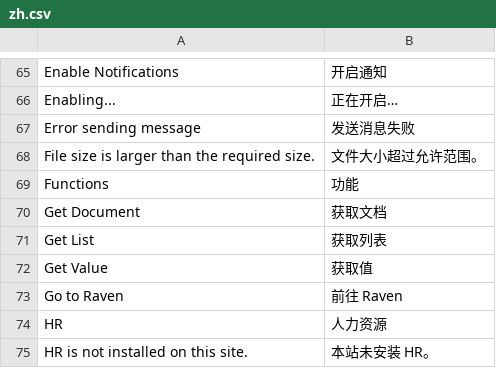
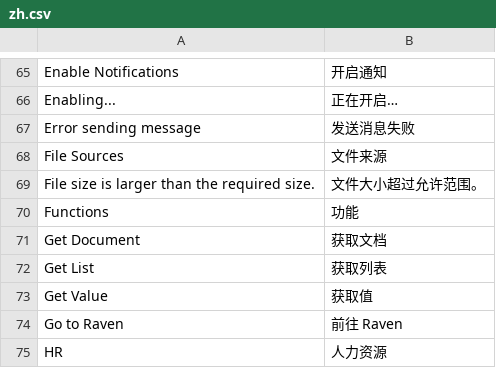
Before and after one commit to clordweel/raven, a CSV file: raven/translations/zh.csv, drawn as a sheet; only a part is shown, gaps mark what is left out; the shorter side is filled out with more unchanged rows; the diff covers the shown part only.

```diff
--- a/raven/translations/zh.csv
+++ b/raven/translations/zh.csv
@@ -67,2 +67,3 @@ Enabling...,正在开启…,
 Error sending message,发送消息失败,
+File Sources,文件来源,
 File size is larger than the required size.,文件大小超过允许范围。,
```
Also changed, not shown: 64 added rows elsewhere in this file, 12 other files.
